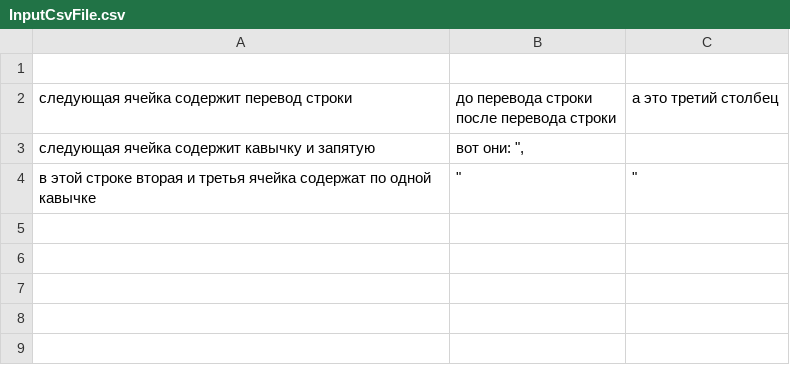
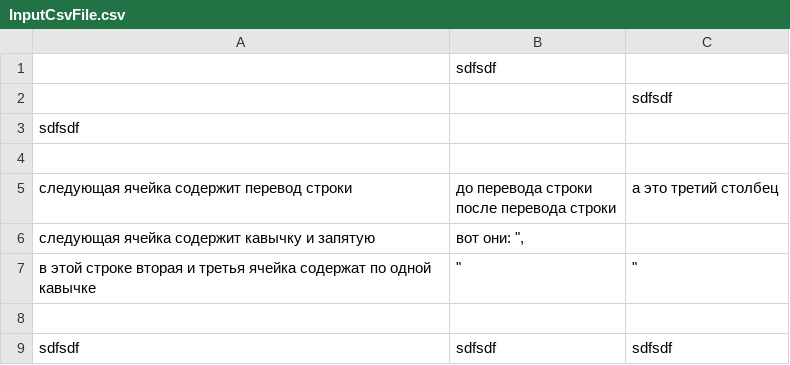
Before and after one commit to DenUsm/Academits, a CSV file: CourseTask/CSVTask/inputCsvFile/InputCsvFile.csv, drawn as a sheet.

Commit message:
Испрвлены замечания по отправленному файлу CSV Task

```diff
--- a/CourseTask/CSVTask/inputCsvFile/InputCsvFile.csv
+++ b/CourseTask/CSVTask/inputCsvFile/InputCsvFile.csv
@@ -1 +1,4 @@
+,sdfsdf,
+,,sdfsdf
+sdfsdf,,
 ,,
@@ -5 +8,3 @@
 в этой строке вторая и третья ячейка содержат по одной кавычке,"""",""""
+,,
+sdfsdf,sdfsdf,sdfsdf
```
Also changed, not shown: 2 other files.
